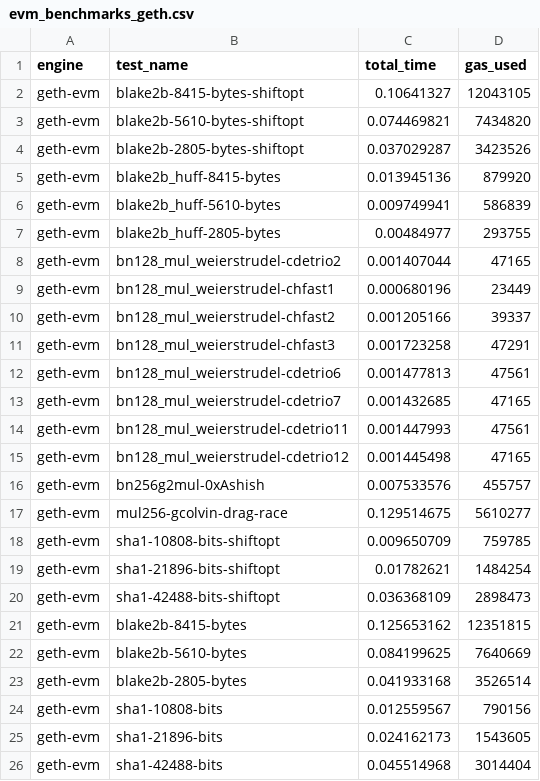
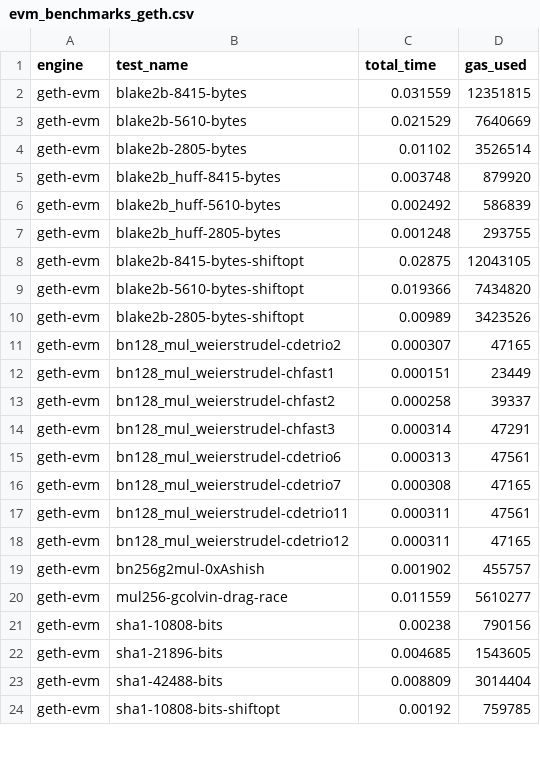
Before and after one commit to ChrisPaulDillon/SmartContractBenchmarking, a CSV file: evmraceresults/evm_benchmarks_geth.csv, drawn as a sheet; only a part is shown; the diff covers the shown part only.

```diff
--- a/evmraceresults/evm_benchmarks_geth.csv
+++ b/evmraceresults/evm_benchmarks_geth.csv
@@ -1,26 +1,24 @@
 engine,test_name,total_time,gas_used
-geth-evm,blake2b-8415-bytes-shiftopt,0.10641327,12043105
-geth-evm,blake2b-5610-bytes-shiftopt,0.074469821,7434820
-geth-evm,blake2b-2805-bytes-shiftopt,0.037029287,3423526
-geth-evm,blake2b_huff-8415-bytes,0.013945136,879920
-geth-evm,blake2b_huff-5610-bytes,0.009749941,586839
-geth-evm,blake2b_huff-2805-bytes,0.00484977,293755
-geth-evm,bn128_mul_weierstrudel-cdetrio2,0.001407044,47165
-geth-evm,bn128_mul_weierstrudel-chfast1,0.000680196,23449
-geth-evm,bn128_mul_weierstrudel-chfast2,0.001205166,39337
-geth-evm,bn128_mul_weierstrudel-chfast3,0.001723258,47291
-geth-evm,bn128_mul_weierstrudel-cdetrio6,0.001477813,47561
-geth-evm,bn128_mul_weierstrudel-cdetrio7,0.001432685,47165
-geth-evm,bn128_mul_weierstrudel-cdetrio11,0.001447993,47561
-geth-evm,bn128_mul_weierstrudel-cdetrio12,0.001445498,47165
-geth-evm,bn256g2mul-0xAshish,0.007533576,455757
-geth-evm,mul256-gcolvin-drag-race,0.129514675,5610277
-geth-evm,sha1-10808-bits-shiftopt,0.009650709,759785
-geth-evm,sha1-21896-bits-shiftopt,0.01782621,1484254
-geth-evm,sha1-42488-bits-shiftopt,0.036368109,2898473
-geth-evm,blake2b-8415-bytes,0.125653162,12351815
-geth-evm,blake2b-5610-bytes,0.084199625,7640669
-geth-evm,blake2b-2805-bytes,0.041933168,3526514
-geth-evm,sha1-10808-bits,0.012559567,790156
-geth-evm,sha1-21896-bits,0.024162173,1543605
-geth-evm,sha1-42488-bits,0.045514968,3014404
+geth-evm,blake2b-8415-bytes,0.031559,12351815
+geth-evm,blake2b-5610-bytes,0.021529,7640669
+geth-evm,blake2b-2805-bytes,0.01102,3526514
+geth-evm,blake2b_huff-8415-bytes,0.003748,879920
+geth-evm,blake2b_huff-5610-bytes,0.002492,586839
+geth-evm,blake2b_huff-2805-bytes,0.001248,293755
+geth-evm,blake2b-8415-bytes-shiftopt,0.02875,12043105
+geth-evm,blake2b-5610-bytes-shiftopt,0.019366,7434820
+geth-evm,blake2b-2805-bytes-shiftopt,0.00989,3423526
+geth-evm,bn128_mul_weierstrudel-cdetrio2,0.000307,47165
+geth-evm,bn128_mul_weierstrudel-chfast1,0.000151,23449
+geth-evm,bn128_mul_weierstrudel-chfast2,0.000258,39337
+geth-evm,bn128_mul_weierstrudel-chfast3,0.000314,47291
+geth-evm,bn128_mul_weierstrudel-cdetrio6,0.000313,47561
+geth-evm,bn128_mul_weierstrudel-cdetrio7,0.000308,47165
+geth-evm,bn128_mul_weierstrudel-cdetrio11,0.000311,47561
+geth-evm,bn128_mul_weierstrudel-cdetrio12,0.000311,47165
+geth-evm,bn256g2mul-0xAshish,0.001902,455757
+geth-evm,mul256-gcolvin-drag-race,0.011559,5610277
+geth-evm,sha1-10808-bits,0.00238,790156
+geth-evm,sha1-21896-bits,0.004685,1543605
+geth-evm,sha1-42488-bits,0.008809,3014404
+geth-evm,sha1-10808-bits-shiftopt,0.00192,759785
```
Also changed, not shown: 2 added rows elsewhere in this file, 5 other files.
